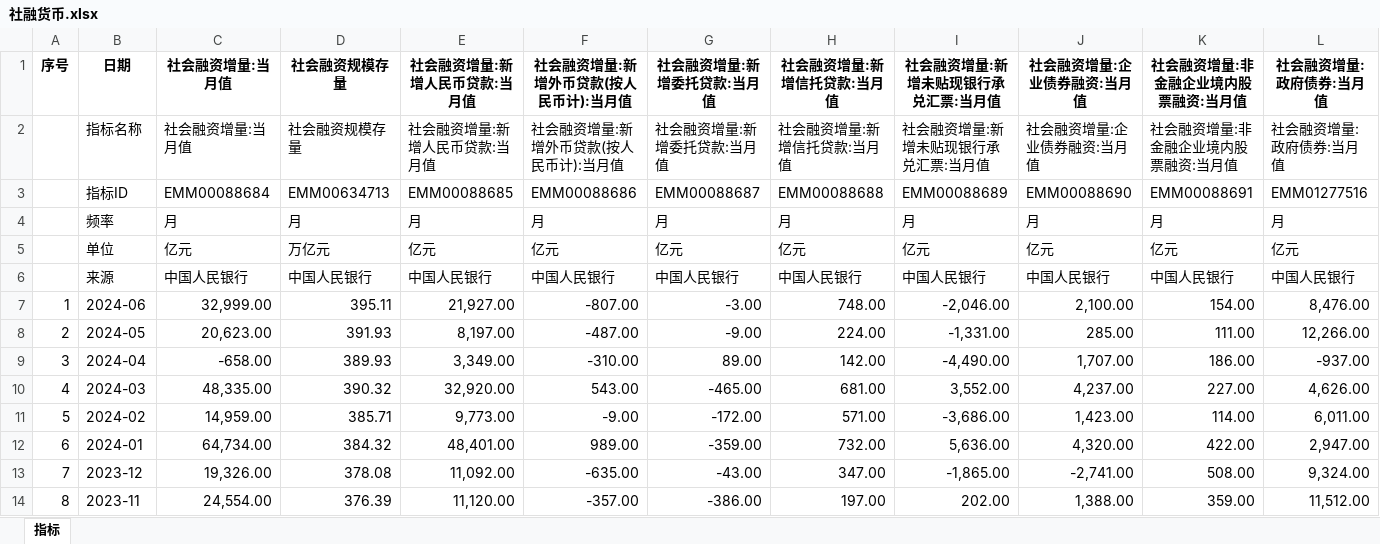
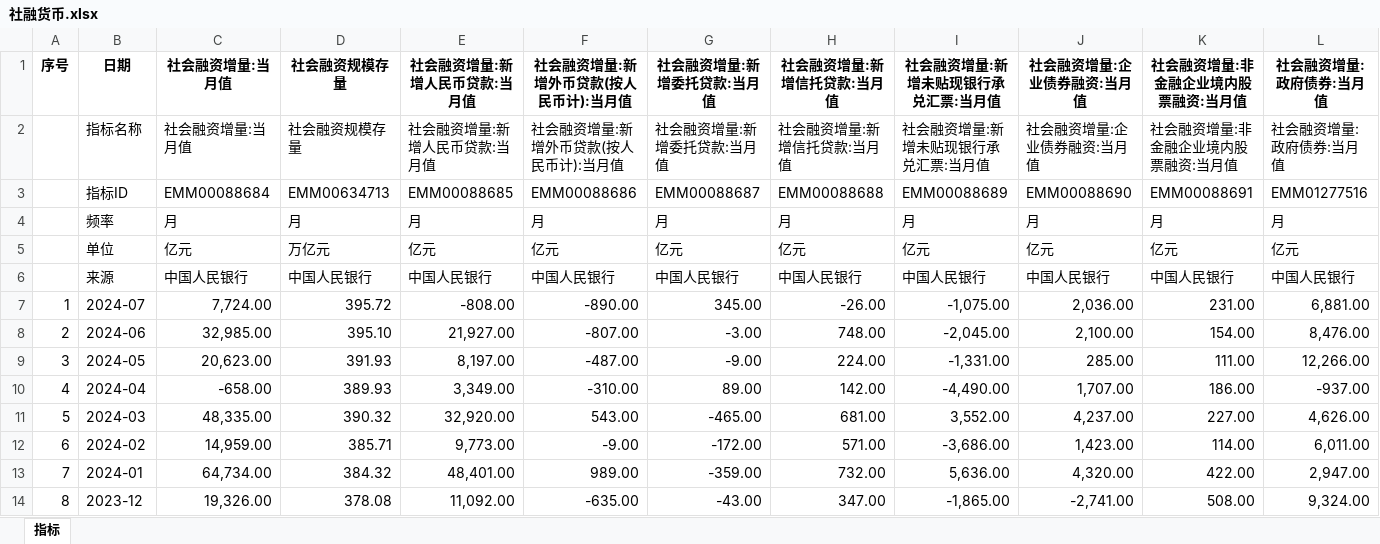
Before and after one commit to AFAN-LIFE/macropage, an Excel workbook: data/社融货币.xlsx, sheet 指标, drawn as a sheet; only a part is shown; the shorter side is filled out with more unchanged rows; values as stored, in another font and other column widths than the file's, no borders; addresses are those after the commit; rows hold the shown columns only; the diff names each change by its address in the sheet, - before the commit and + after, or states it on an @@ line.

```diff
--- a/data/社融货币.xlsx (sheet 指标)
+++ b/data/社融货币.xlsx (sheet 指标)
+row 7: 1 | 2024-07 | 7,724.00 | 395.72 | -808.00 | -890.00 | 345.00 | -26.00 | -1,075.00 | 2,036.00 | 231.00 | 6,881.00
@@ column A (序号) renumbered between rows 8 and 591 @@
-C8 (社会融资增量:当月值): 32,999.00
+C8 (社会融资增量:当月值): 32,985.00
-D8 (社会融资规模存量): 395.11
+D8 (社会融资规模存量): 395.10
-I8 (社会融资增量:新增未贴现银行承兑汇票:当月值): -2,046.00
+I8 (社会融资增量:新增未贴现银行承兑汇票:当月值): -2,045.00
```
Also changed, not shown: data/CPI+PPI.xlsx, data/固定资产投资.xlsx, 10 other files.
